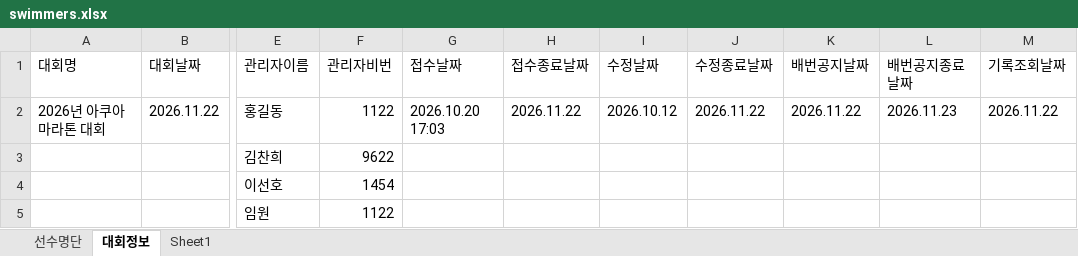
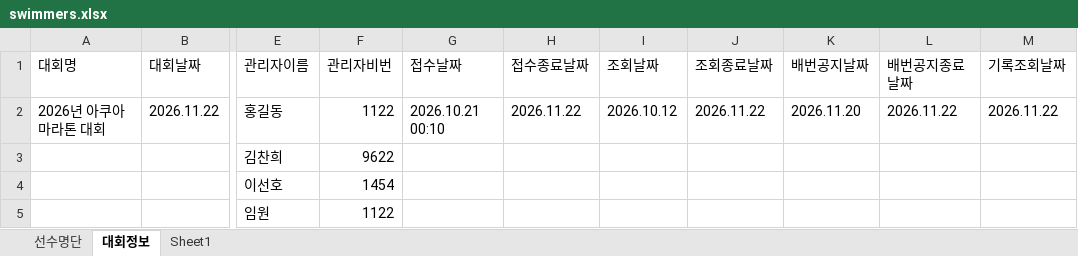
Before and after one commit to jman7715/swim_test, an Excel workbook: swimmers.xlsx, sheet 대회정보, drawn as a sheet; only a part is shown, gaps mark what is left out; values as stored, in another font and other column widths than the file's, no borders; the diff names each change by its address in the sheet, - before the commit and + after, or states it on an @@ line.

```diff
--- a/swimmers.xlsx (sheet 대회정보)
+++ b/swimmers.xlsx (sheet 대회정보)
-I1: 수정날짜
+I1: 조회날짜
-J1: 수정종료날짜
+J1: 조회종료날짜
-G2 (접수날짜): 2026.10.20 17:03
+G2 (접수날짜): 2026.10.21 00:10
-K2 (배번공지날짜): 2026.11.22
+K2 (배번공지날짜): 2026.11.20
-L2 (배번공지종료날짜): 2026.11.23
+L2 (배번공지종료날짜): 2026.11.22
```
Also changed, not shown: sheet 선수명단, 13 other files.
